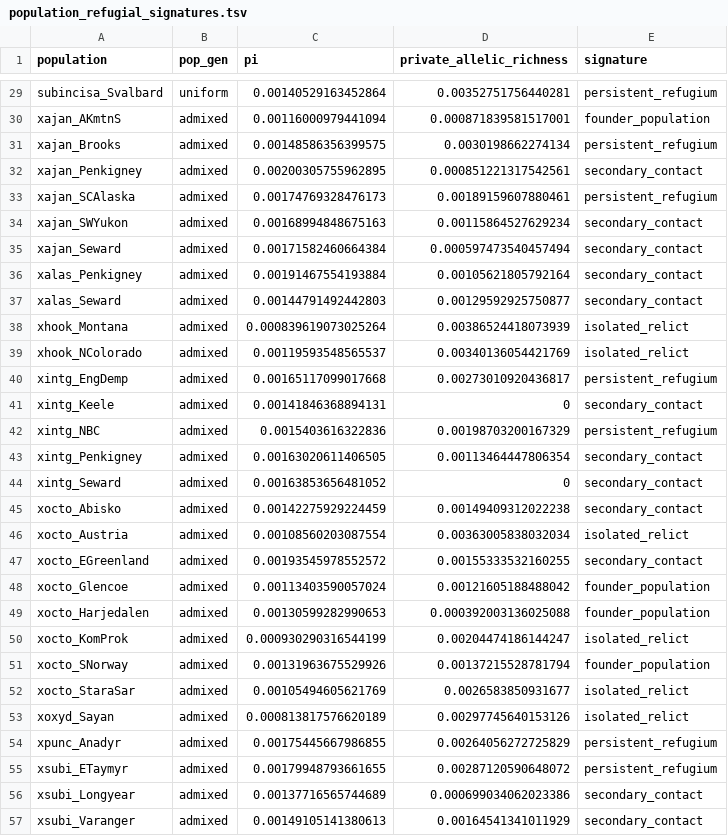
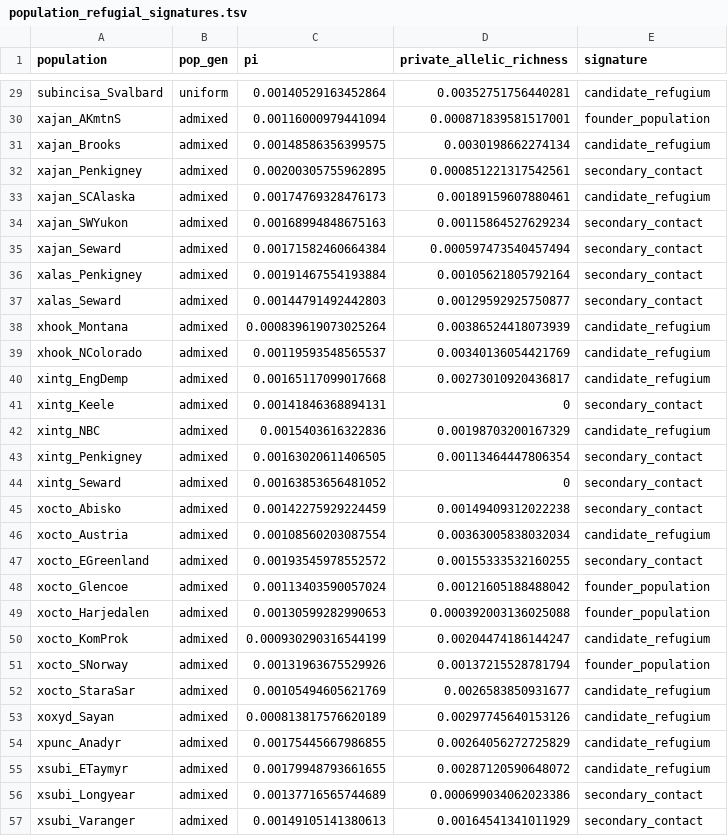
Before and after one commit to Erythroxylum/Dryas-popgen-phylogeo, a TSV file: results/map/population_refugial_signatures.tsv, drawn as a sheet; only a part is shown, gaps mark what is left out; the diff covers the shown part only; the diff names each change by its address in the sheet, - before the commit and + after, or states it on an @@ line.

```diff
--- a/results/map/population_refugial_signatures.tsv
+++ b/results/map/population_refugial_signatures.tsv
-E29 (signature): persistent_refugium
+E29 (signature): candidate_refugium
-E31 (signature): persistent_refugium
+E31 (signature): candidate_refugium
-E33 (signature): persistent_refugium
+E33 (signature): candidate_refugium
-E38:E39 (signature): isolated_relict
+E38:E39 (signature): candidate_refugium
-E40 (signature): persistent_refugium
+E40 (signature): candidate_refugium
-E42 (signature): persistent_refugium
+E42 (signature): candidate_refugium
-E46 (signature): isolated_relict
+E46 (signature): candidate_refugium
-E50 (signature): isolated_relict
+E50 (signature): candidate_refugium
-E52:E53 (signature): isolated_relict
+E52:E53 (signature): candidate_refugium
-E54:E55 (signature): persistent_refugium
+E54:E55 (signature): candidate_refugium
```
Also changed, not shown: 15 edited cells elsewhere in this file, data/Dryas_sampledata_popgen.csv, data/K19_component_labels.tsv, 49 other files.
